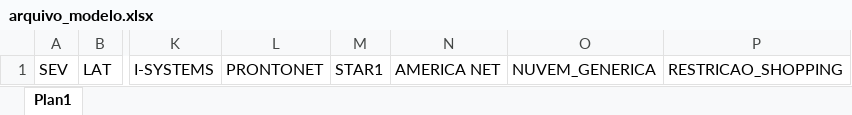
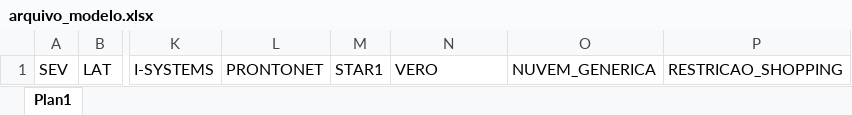
Before and after one commit to ImFelipeArantes/BLC-TERCEIROS, an Excel workbook: arquivos/arquivo_modelo.xlsx, sheet Plan1, drawn as a sheet; only a part is shown, gaps mark what is left out; values as stored, in another font and other column widths than the file's, no borders; the diff names each change by its address in the sheet, - before the commit and + after, or states it on an @@ line.

```diff
--- a/arquivos/arquivo_modelo.xlsx (sheet Plan1)
+++ b/arquivos/arquivo_modelo.xlsx (sheet Plan1)
-N1: AMERICA NET
+N1: VERO
```
Also changed, not shown: 2 other files.
